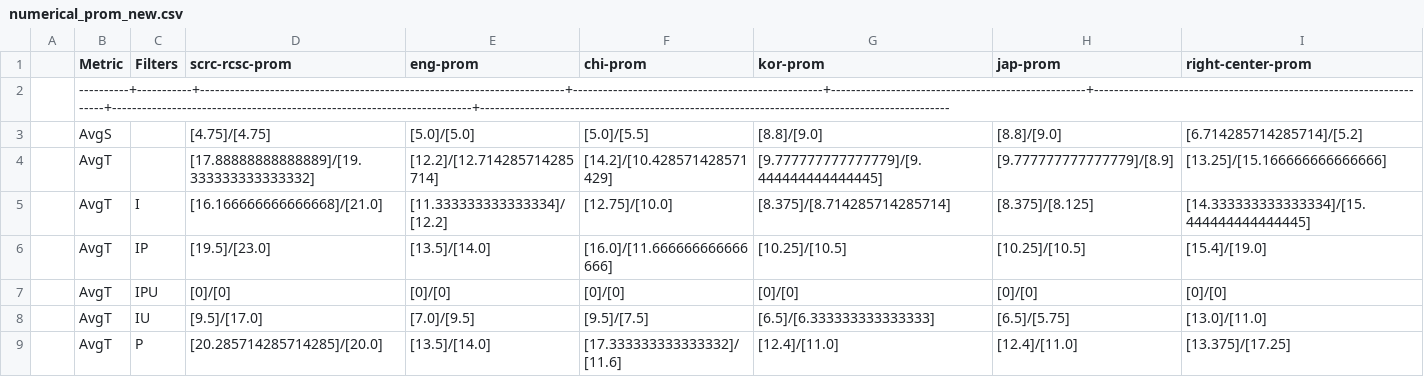
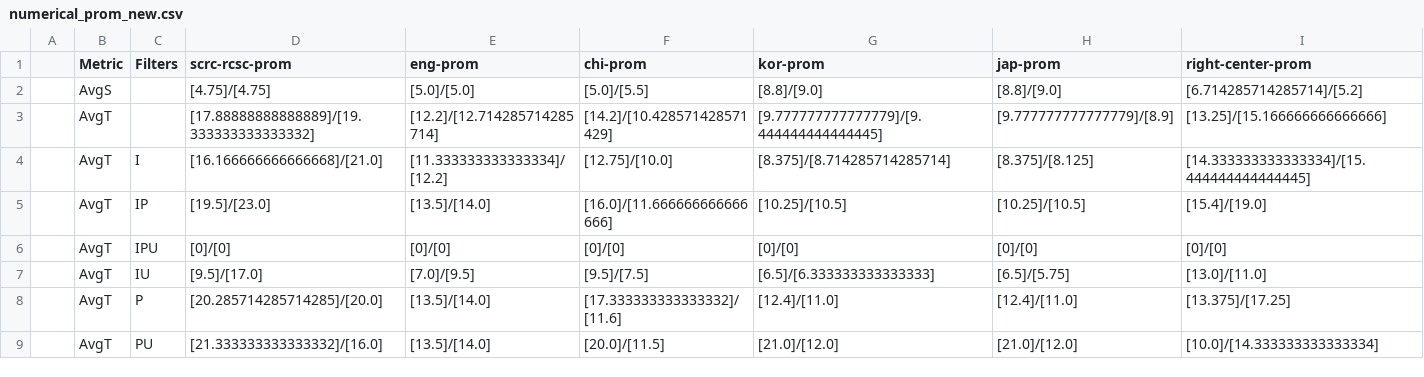
Before and after one commit to CompLab-StonyBrook/mgproc, a CSV file: molComparisons/numerical_prom_new.csv, drawn as a sheet; only a part is shown; the shorter side is filled out with more unchanged rows.

Commit message:
upload unchecked prom values

```diff
--- a/molComparisons/numerical_prom_new.csv
+++ b/molComparisons/numerical_prom_new.csv
@@ -1,3 +1,2 @@
 | Metric   | Filters   | scrc-rcsc-prom                                                          | eng-prom                                         | chi-prom                                          | kor-prom                                                            | jap-prom                                                               | right-center-prom                                                                            |
-|----------+-----------+-------------------------------------------------------------------------+--------------------------------------------------+---------------------------------------------------+---------------------------------------------------------------------+------------------------------------------------------------------------+----------------------------------------------------------------------------------------------|
 | AvgS     |           | [4.75]/[4.75]                                                           | [5.0]/[5.0]                                      | [5.0]/[5.5]                                       | [8.8]/[9.0]                                                         | [8.8]/[9.0]                                                            | [6.714285714285714]/[5.2]                                                                    |
```
Also changed, not shown: 2 other files.
